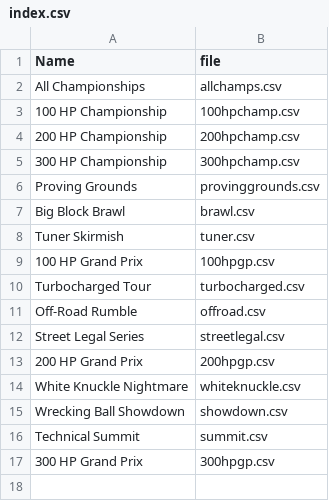
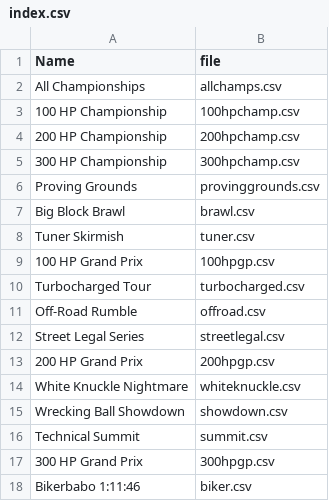
Before and after one commit to Comichimera/JRTDB, a CSV file: data/splits/index.csv, drawn as a sheet; the diff names each change by its address in the sheet, - before the commit and + after, or states it on an @@ line.

Commit message:
Biker Splits

```diff
--- a/data/splits/index.csv
+++ b/data/splits/index.csv
+row 18: Bikerbabo 1:11:46 | biker.csv
```
Also changed, not shown: 1 other file.
